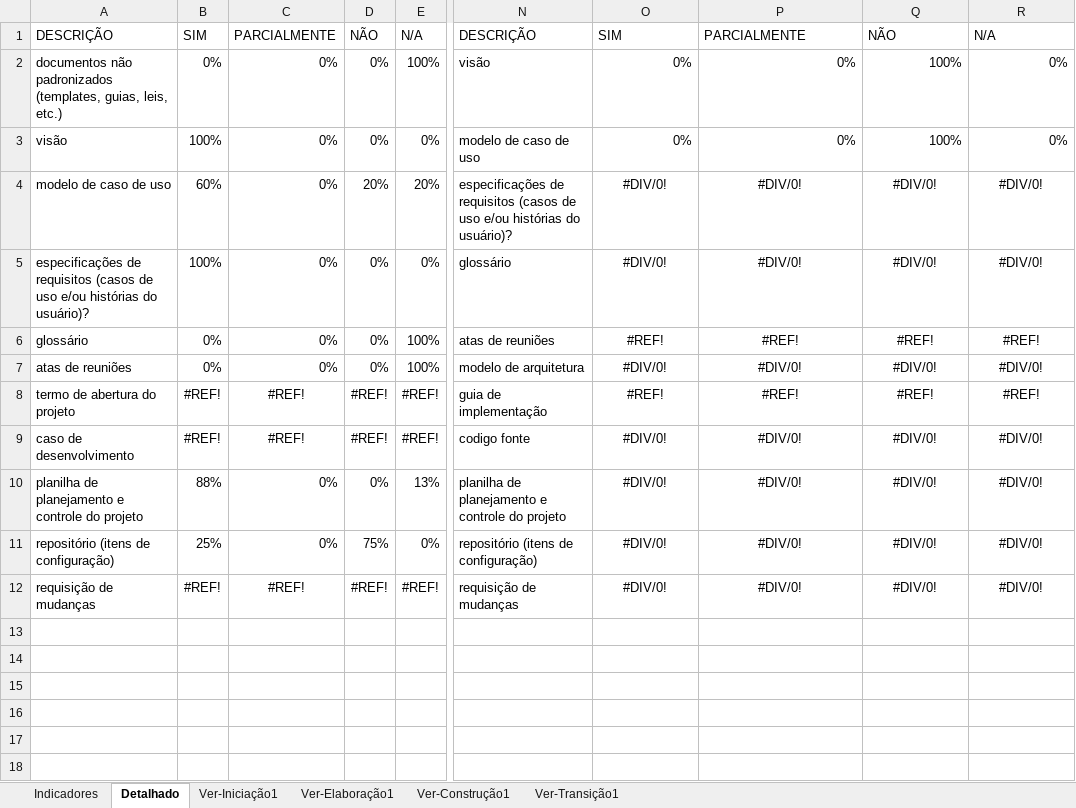
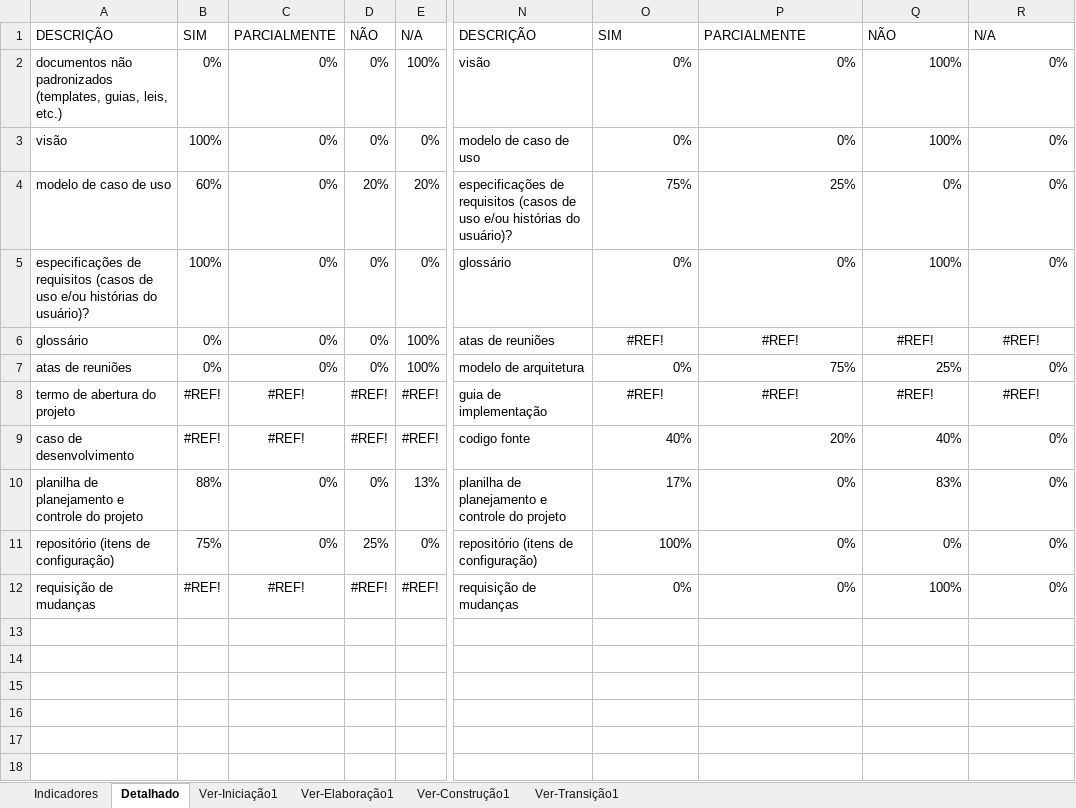
Before and after one commit to mr-wealth/SYLF, an Excel workbook: 6.Gerenciamento de Projeto/SYLF - Checklist Verificacao de Projeto.xlsx, sheet Detalhado, drawn as a sheet; only a part is shown, gaps mark what is left out; values as stored, in another font and other column widths than the file's, no borders; charts and pictures not drawn; the diff names each change by its address in the sheet, - before the commit and + after, or states it on an @@ line.

Commit message:
Atualizar nomeação de artefatos e checklist do projeto.

```diff
--- a/6.Gerenciamento de Projeto/SYLF - Checklist Verificacao de Projeto.xlsx (sheet Detalhado)
+++ b/6.Gerenciamento de Projeto/SYLF - Checklist Verificacao de Projeto.xlsx (sheet Detalhado)
-O4: #DIV/0!
+O4: 75%
-O4:R5 alignment: center
+O4:R5 alignment: right
-P4: #DIV/0!
+P4: 25%
-Q4: #DIV/0!
+Q4: 0%
-R4:R5: #DIV/0!
+R4:R5: 0%
-O5: #DIV/0!
+O5: 0%
-P5: #DIV/0!
+P5: 0%
-Q5: #DIV/0!
+Q5: 100%
-O7: #DIV/0!
+O7: 0%
-O7:R7 alignment: center
+O7:R7 alignment: right
-P7: #DIV/0!
+P7: 75%
-Q7: #DIV/0!
+Q7: 25%
-R7: #DIV/0!
+R7: 0%
-O9: #DIV/0!
+O9: 40%
-O9:R12 alignment: center
+O9:R12 alignment: right
-P9: #DIV/0!
+P9: 20%
-Q9: #DIV/0!
+Q9: 40%
-R9:R12: #DIV/0!
+R9:R12: 0%
-O10: #DIV/0!
+O10: 17%
-P10:P12: #DIV/0!
+P10:P12: 0%
-Q10: #DIV/0!
+Q10: 83%
-B11: 25%
+B11: 75%
-D11: 75%
+D11: 25%
-O11: #DIV/0!
+O11: 100%
-Q11: #DIV/0!
+Q11: 0%
-O12: #DIV/0!
+O12: 0%
-Q12: #DIV/0!
+Q12: 100%
```
Also changed, not shown: sheet Ver-Elaboração1, sheet Ver-Iniciação1, sheet Indicadores, hidden cells, charts or pictures, 4 other files.
